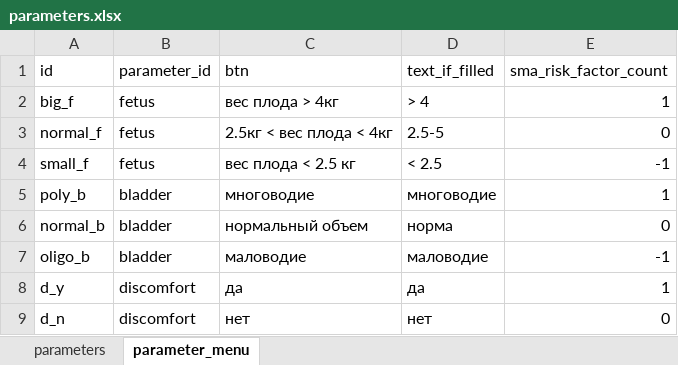
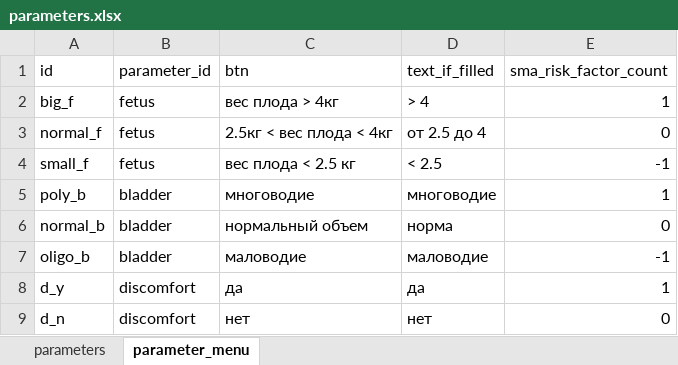
Before and after one commit to EgorVjalkov/OA_calc, an Excel workbook: oac/dialog/parameters.xlsx, sheet parameter_menu, drawn as a sheet; values as stored, in another font and other column widths than the file's, no borders; the diff names each change by its address in the sheet, - before the commit and + after, or states it on an @@ line.

```diff
--- a/oac/dialog/parameters.xlsx (sheet parameter_menu)
+++ b/oac/dialog/parameters.xlsx (sheet parameter_menu)
-D3 (text_if_filled): 2.5-5
+D3 (text_if_filled): от 2.5 до 4
```
Also changed, not shown: sheet parameters, 9 other files.
